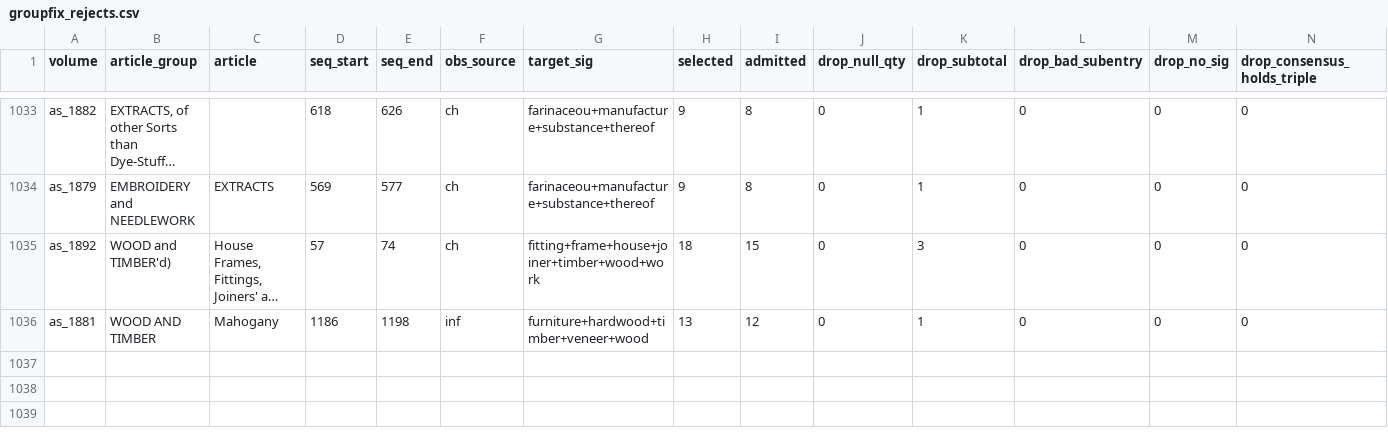
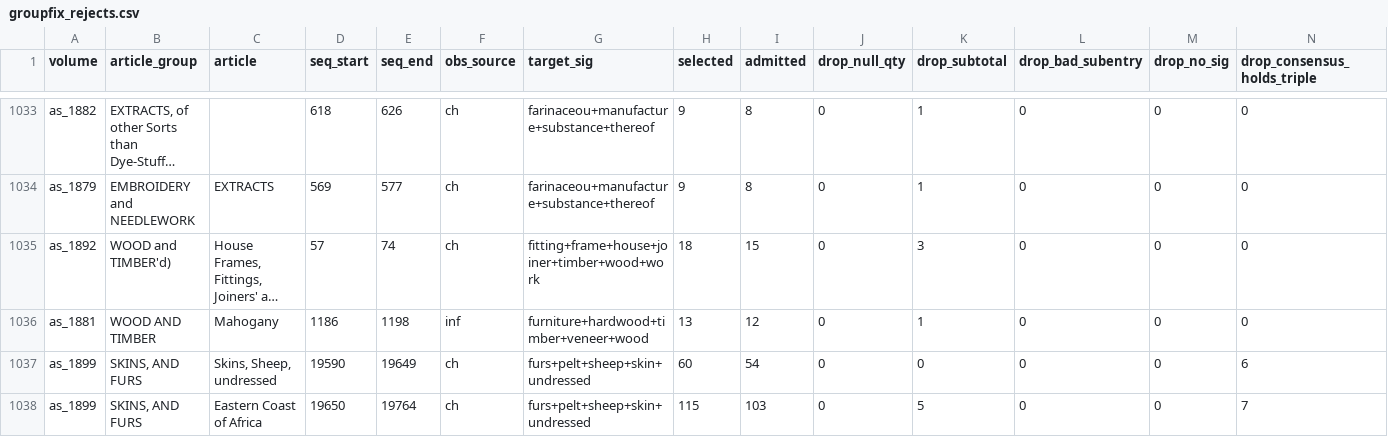
Before and after one commit to jburnford/uk-trade-db, a CSV file: reports/groupfix_rejects.csv, drawn as a sheet; only a part is shown, gaps mark what is left out; long unchanged cells end in …; rows hold the shown columns only; the diff names each change by its address in the sheet, - before the commit and + after, or states it on an @@ line.

```diff
--- a/reports/groupfix_rejects.csv
+++ b/reports/groupfix_rejects.csv
+row 1037: as_1899 | SKINS, AND FURS | Skins, Sheep, undressed | 19590 | 19649 | ch | furs+pelt+sheep+skin+undressed | 60 | 54 | 0 | 0 | 0 | 0 | 6
+row 1038: as_1899 | SKINS, AND FURS | Eastern Coast of Africa | 19650 | 19764 | ch | furs+pelt+sheep+skin+undressed | 115 | 103 | 0 | 5 | 0 | 0 | 7
```
Also changed, not shown: reference/group_repairs.csv, reference/manual_rows.csv, 4 other files.
